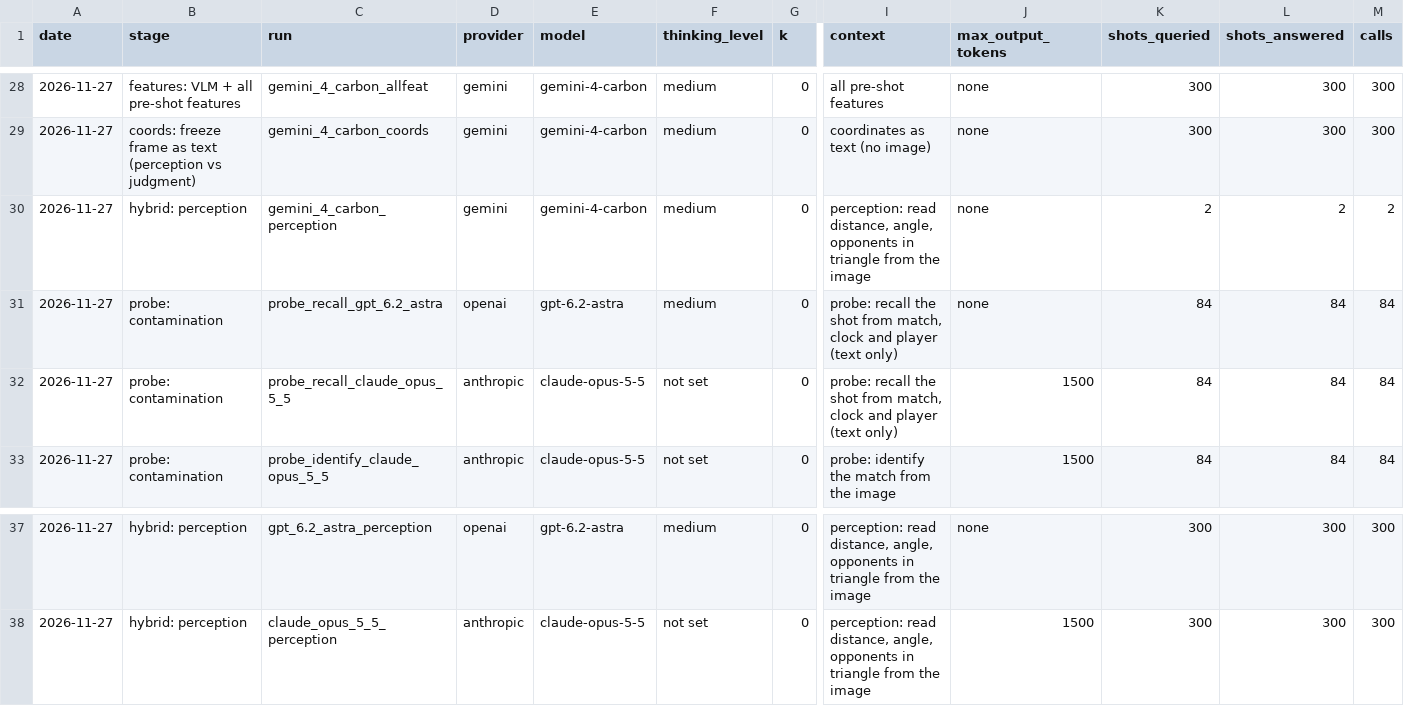
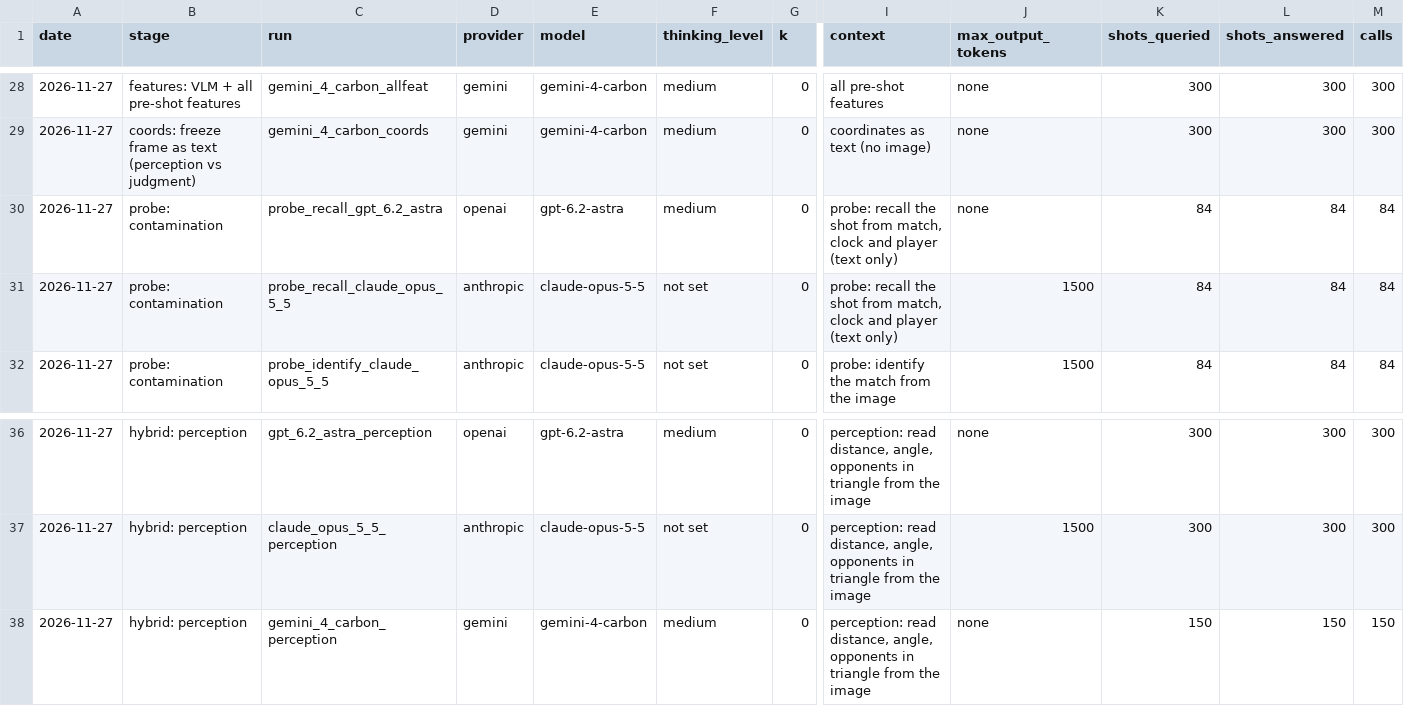
Before and after one commit to whotank/vlm-xg-benchmark, a CSV file: results/cost_log.csv, drawn as a sheet; only a part is shown, gaps mark what is left out; removed rows and columns are numbered as before the commit, all else as after; rows hold the shown columns only; the diff names each change by its address in the sheet, - before the commit and + after, or states it on an @@ line.

```diff
--- a/results/cost_log.csv
+++ b/results/cost_log.csv
-row 30: 2026-11-27 | hybrid: perception | gemini_4_carbon_perception | gemini | gemini-4-carbon | medium | 0 | perception: read distance, angle, opponents in triangle from the image | none | 2 | 2 | 2
+row 38: 2026-11-27 | hybrid: perception | gemini_4_carbon_perception | gemini | gemini-4-carbon | medium | 0 | perception: read distance, angle, opponents in triangle from the image | none | 150 | 150 | 150
```
Also changed, not shown: 5 other files.
